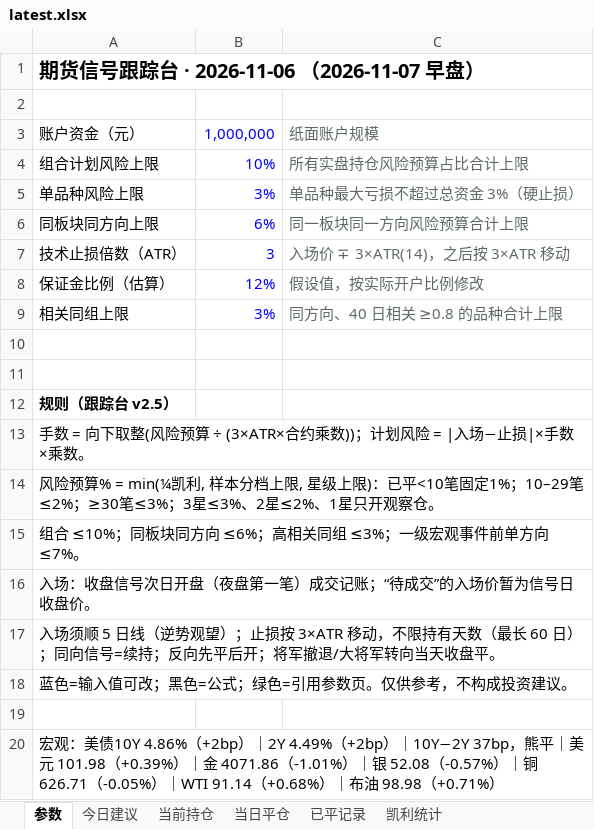
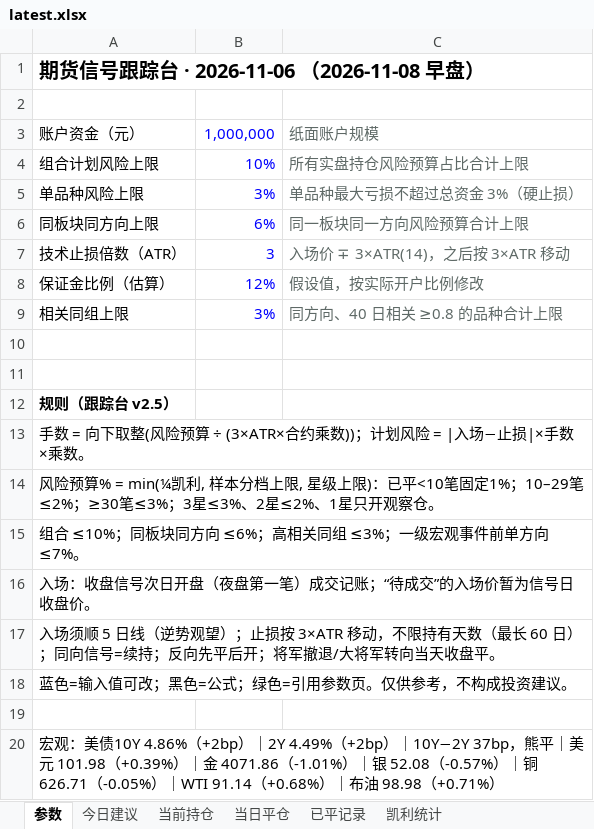
Before and after one commit to yuherantrader-glitch/futures-board, an Excel workbook: latest.xlsx, sheet 参数, drawn as a sheet; values as stored, in another font and other column widths than the file's, no borders; the diff names each change by its address in the sheet, - before the commit and + after, or states it on an @@ line.

```diff
--- a/latest.xlsx (sheet 参数)
+++ b/latest.xlsx (sheet 参数)
-A1: 期货信号跟踪台 · 2026-11-06 （2026-11-07 早盘）
+A1: 期货信号跟踪台 · 2026-11-06 （2026-11-08 早盘）
```
Also changed, not shown: 4 other files.
